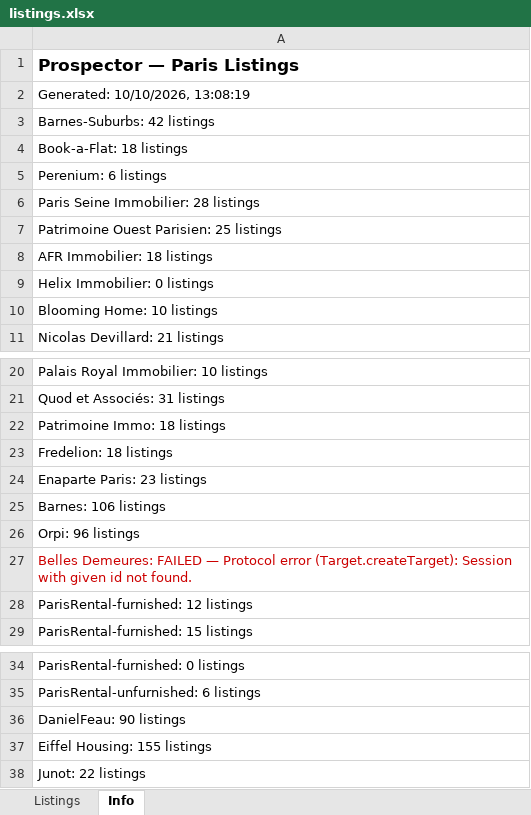
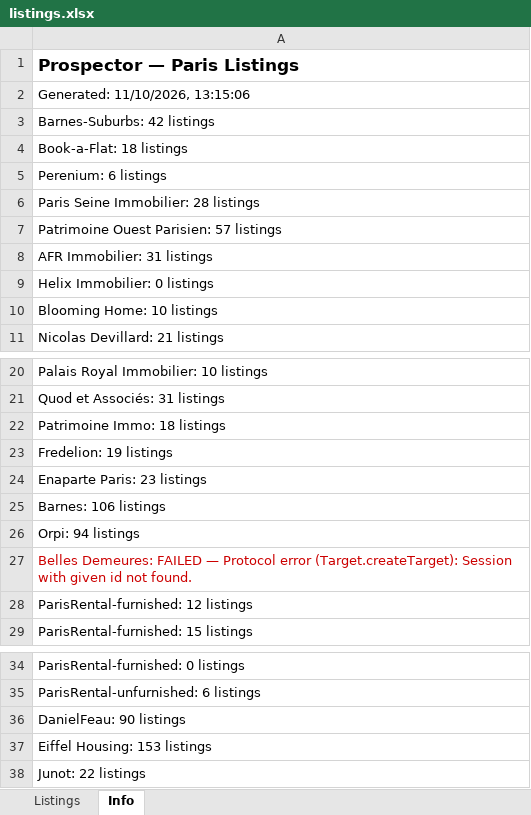
Before and after one commit to YFIP/House-Search-Agent, an Excel workbook: listings.xlsx, sheet Info, drawn as a sheet; only a part is shown, gaps mark what is left out; values as stored, in another font and other column widths than the file's, no borders; the diff names each change by its address in the sheet, - before the commit and + after, or states it on an @@ line.

```diff
--- a/listings.xlsx (sheet Info)
+++ b/listings.xlsx (sheet Info)
-A2: Generated: 10/10/2026, 13:08:19
+A2: Generated: 11/10/2026, 13:15:06
-A7: Patrimoine Ouest Parisien: 25 listings
+A7: Patrimoine Ouest Parisien: 57 listings
-A8: AFR Immobilier: 18 listings
+A8: AFR Immobilier: 31 listings
-A23: Fredelion: 18 listings
+A23: Fredelion: 19 listings
-A26: Orpi: 96 listings
+A26: Orpi: 94 listings
-A37: Eiffel Housing: 155 listings
+A37: Eiffel Housing: 153 listings
```
Also changed, not shown: sheet Listings, listings-sale.xlsx, 1 other file.
